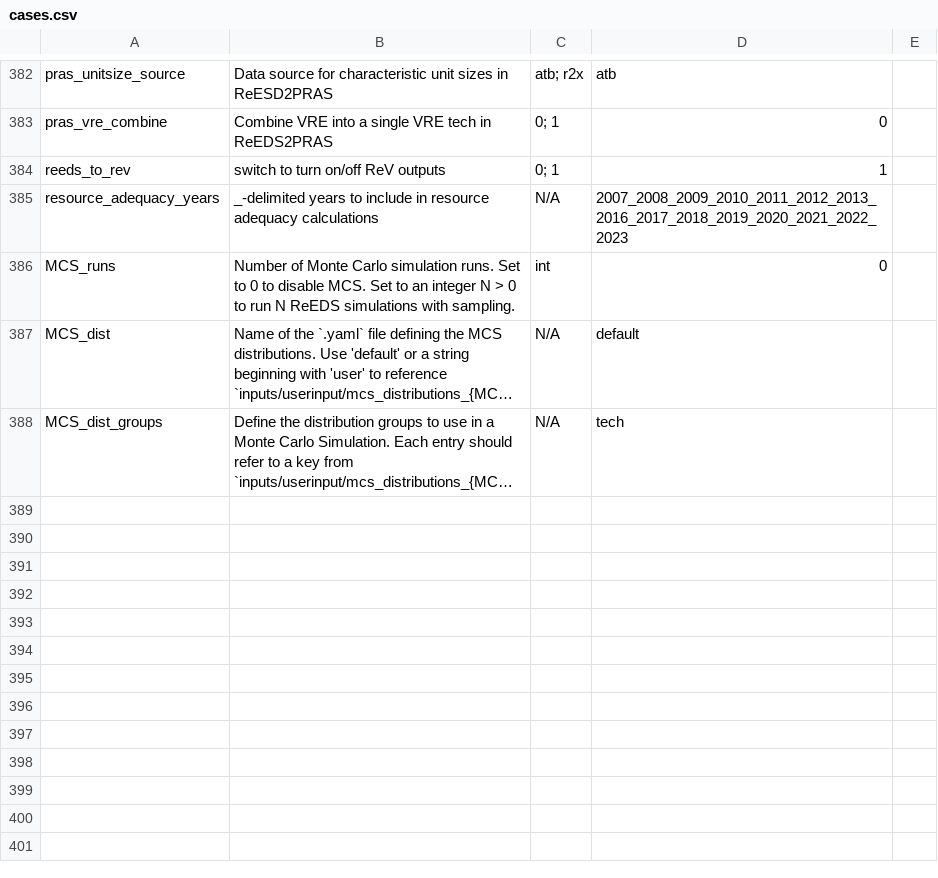
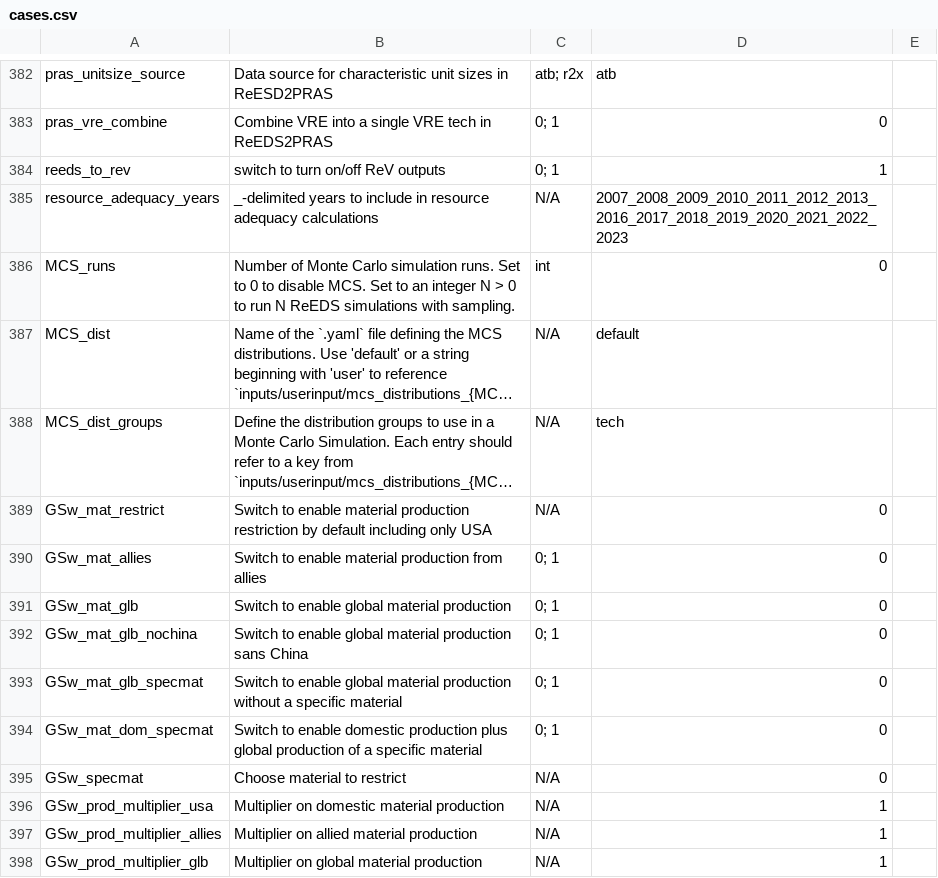
Before and after one commit to ajsbergman/ReEDS, a CSV file: cases.csv, drawn as a sheet; only a part is shown, gaps mark what is left out; long unchanged cells end in …; the diff names each change by its address in the sheet, - before the commit and + after, or states it on an @@ line.

Commit message:
adding materials

```diff
--- a/cases.csv
+++ b/cases.csv
+row 389: GSw_mat_restrict | Switch to enable material production restriction by default including only USA | N/A | 0
+row 390: GSw_mat_allies | Switch to enable material production from allies | 0; 1 | 0
+row 391: GSw_mat_glb | Switch to enable global material production | 0; 1 | 0
+row 392: GSw_mat_glb_nochina | Switch to enable global material production sans China | 0; 1 | 0
+row 393: GSw_mat_glb_specmat | Switch to enable global material production without a specific material | 0; 1 | 0
+row 394: GSw_mat_dom_specmat | Switch to enable domestic production plus global production of a specific material | 0; 1 | 0
+row 395: GSw_specmat | Choose material to restrict | N/A | 0
+row 396: GSw_prod_multiplier_usa | Multiplier on domestic material production | N/A | 1
+row 397: GSw_prod_multiplier_allies | Multiplier on allied material production | N/A | 1
+row 398: GSw_prod_multiplier_glb | Multiplier on global material production | N/A | 1
```
Also changed, not shown: 20 other files.
